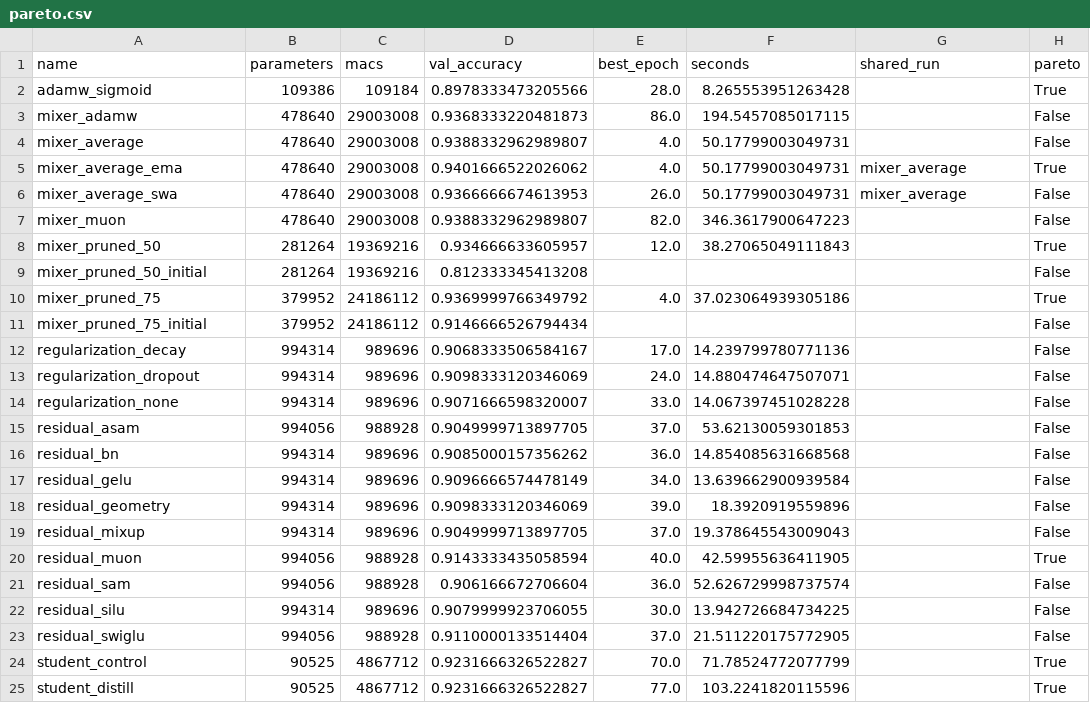
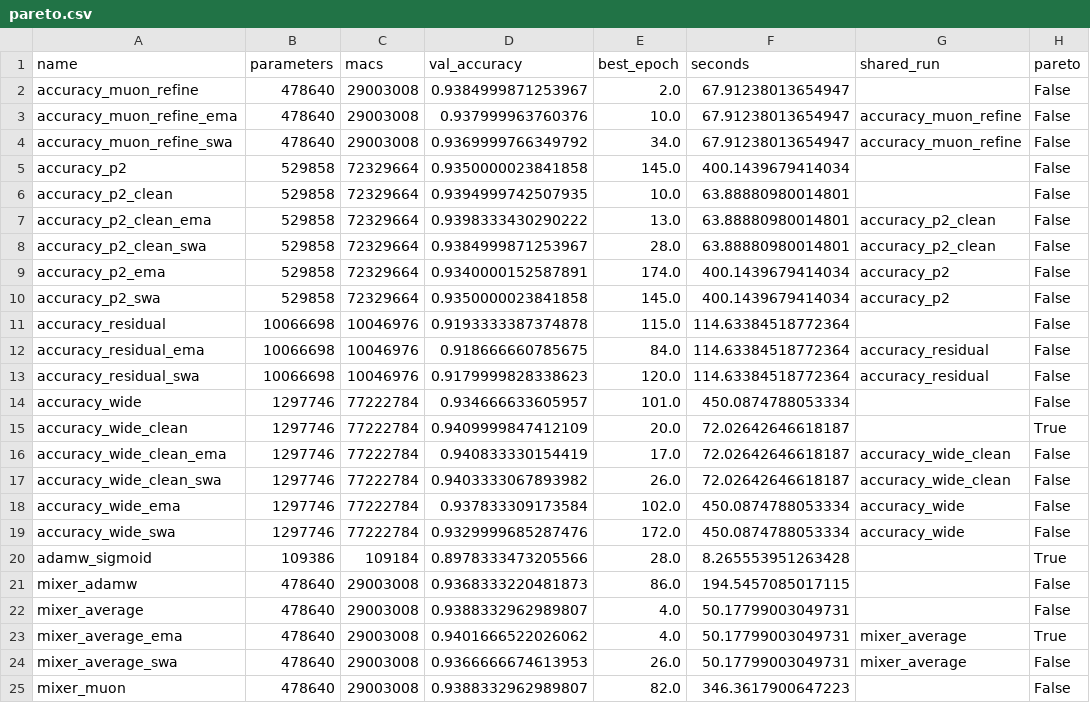
Before and after one commit to ELVISIO119/2026-EE5438-assignment-1, a CSV file: results/pareto.csv, drawn as a sheet; only a part is shown; the shorter side is filled out with more unchanged rows.

```diff
--- a/results/pareto.csv
+++ b/results/pareto.csv
@@ -1,2 +1,20 @@
 name,parameters,macs,val_accuracy,best_epoch,seconds,shared_run,pareto
+accuracy_muon_refine,478640,29003008,0.9384999871253967,2.0,67.91238013654947,,False
+accuracy_muon_refine_ema,478640,29003008,0.937999963760376,10.0,67.91238013654947,accuracy_muon_refine,False
+accuracy_muon_refine_swa,478640,29003008,0.9369999766349792,34.0,67.91238013654947,accuracy_muon_refine,False
+accuracy_p2,529858,72329664,0.9350000023841858,145.0,400.1439679414034,,False
+accuracy_p2_clean,529858,72329664,0.9394999742507935,10.0,63.88880980014801,,False
+accuracy_p2_clean_ema,529858,72329664,0.9398333430290222,13.0,63.88880980014801,accuracy_p2_clean,False
+accuracy_p2_clean_swa,529858,72329664,0.9384999871253967,28.0,63.88880980014801,accuracy_p2_clean,False
+accuracy_p2_ema,529858,72329664,0.9340000152587891,174.0,400.1439679414034,accuracy_p2,False
+accuracy_p2_swa,529858,72329664,0.9350000023841858,145.0,400.1439679414034,accuracy_p2,False
+accuracy_residual,10066698,10046976,0.9193333387374878,115.0,114.63384518772364,,False
+accuracy_residual_ema,10066698,10046976,0.918666660785675,84.0,114.63384518772364,accuracy_residual,False
+accuracy_residual_swa,10066698,10046976,0.9179999828338623,120.0,114.63384518772364,accuracy_residual,False
+accuracy_wide,1297746,77222784,0.934666633605957,101.0,450.0874788053334,,False
+accuracy_wide_clean,1297746,77222784,0.9409999847412109,20.0,72.02642646618187,,True
+accuracy_wide_clean_ema,1297746,77222784,0.940833330154419,17.0,72.02642646618187,accuracy_wide_clean,False
+accuracy_wide_clean_swa,1297746,77222784,0.9403333067893982,26.0,72.02642646618187,accuracy_wide_clean,False
+accuracy_wide_ema,1297746,77222784,0.937833309173584,102.0,450.0874788053334,accuracy_wide,False
+accuracy_wide_swa,1297746,77222784,0.9329999685287476,172.0,450.0874788053334,accuracy_wide,False
 adamw_sigmoid,109386,109184,0.8978333473205566,28.0,8.265553951263428,,True
```
Also changed, not shown: 5 other files.
